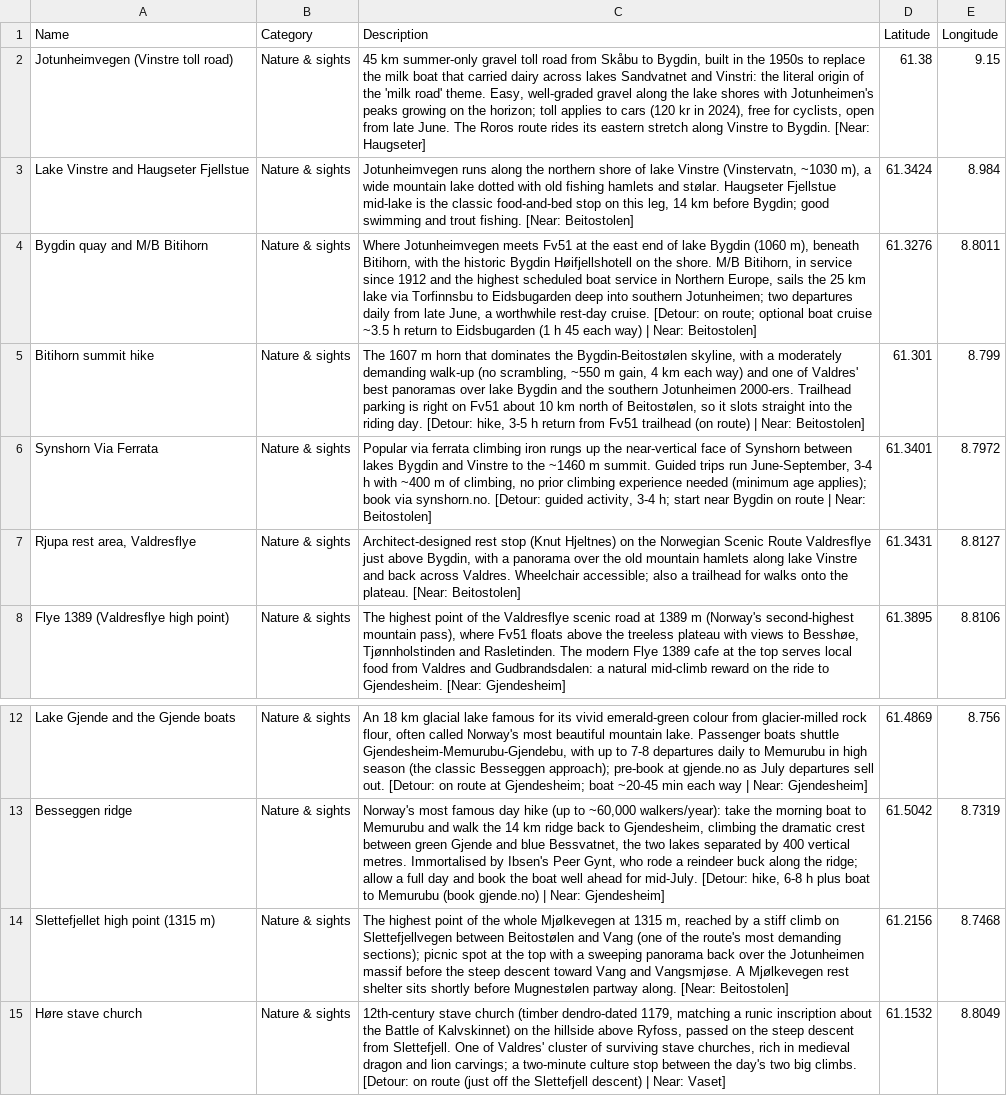
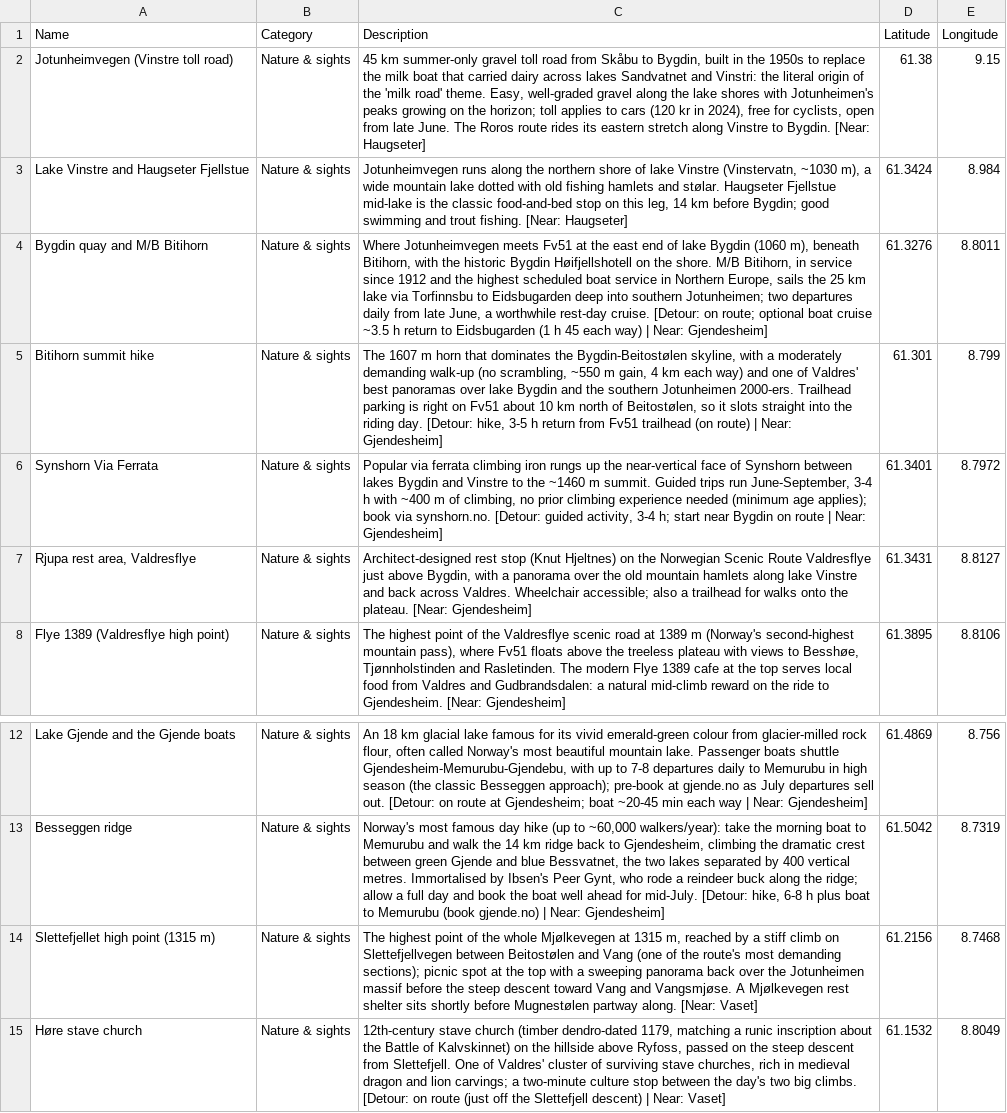
Before and after one commit to hughabrown/norway-bikepacking, a CSV file: saved_places.csv, drawn as a sheet; only a part is shown, gaps mark what is left out; the diff names each change by its address in the sheet, - before the commit and + after, or states it on an @@ line.

```diff
--- a/saved_places.csv
+++ b/saved_places.csv
-C3 (Description): …fishing. [Near: Beitostolen]
+C3 (Description): …fishing. [Near: Haugseter]
-C4 (Description): …| Near: Beitostolen]
+C4 (Description): …| Near: Gjendesheim]
-C5 (Description): …| Near: Beitostolen]
+C5 (Description): …| Near: Gjendesheim]
-C6 (Description): …| Near: Beitostolen]
+C6 (Description): …| Near: Gjendesheim]
-C7 (Description): …plateau. [Near: Beitostolen]
+C7 (Description): …plateau. [Near: Gjendesheim]
-C14 (Description): …along. [Near: Beitostolen]
+C14 (Description): …along. [Near: Vaset]
```
Also changed, not shown: 5 other files.
